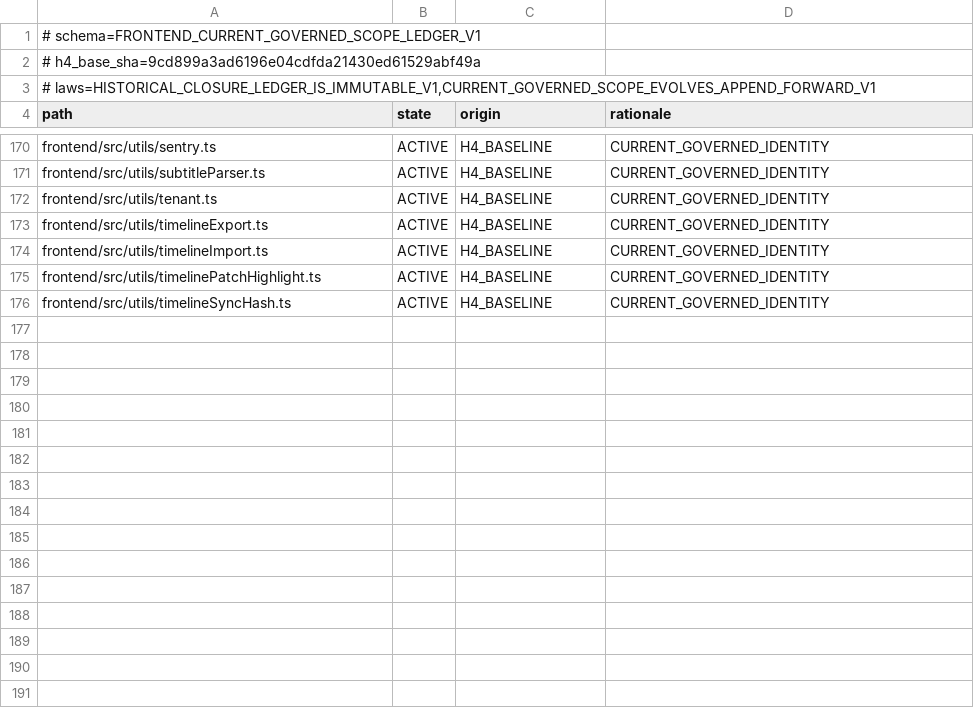
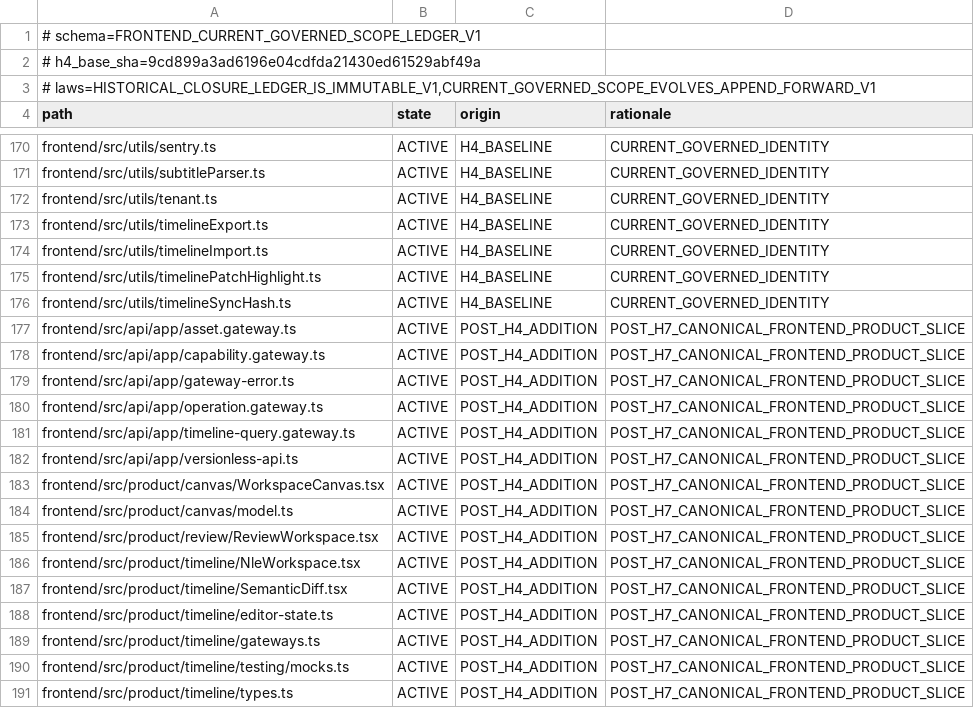
Before and after one commit to shangxq007/media-platform, a TSV file: docs/architecture/governance/frontend-current-governed-scope-ledger-v1.tsv, drawn as a sheet; only a part is shown, gaps mark what is left out; the diff names each change by its address in the sheet, - before the commit and + after, or states it on an @@ line.

```diff
--- a/docs/architecture/governance/frontend-current-governed-scope-ledger-v1.tsv
+++ b/docs/architecture/governance/frontend-current-governed-scope-ledger-v1.tsv
+row 177: frontend/src/api/app/asset.gateway.ts | ACTIVE | POST_H4_ADDITION | POST_H7_CANONICAL_FRONTEND_PRODUCT_SLICE
+row 178: frontend/src/api/app/capability.gateway.ts | ACTIVE | POST_H4_ADDITION | POST_H7_CANONICAL_FRONTEND_PRODUCT_SLICE
+row 179: frontend/src/api/app/gateway-error.ts | ACTIVE | POST_H4_ADDITION | POST_H7_CANONICAL_FRONTEND_PRODUCT_SLICE
+row 180: frontend/src/api/app/operation.gateway.ts | ACTIVE | POST_H4_ADDITION | POST_H7_CANONICAL_FRONTEND_PRODUCT_SLICE
+row 181: frontend/src/api/app/timeline-query.gateway.ts | ACTIVE | POST_H4_ADDITION | POST_H7_CANONICAL_FRONTEND_PRODUCT_SLICE
+row 182: frontend/src/api/app/versionless-api.ts | ACTIVE | POST_H4_ADDITION | POST_H7_CANONICAL_FRONTEND_PRODUCT_SLICE
+row 183: frontend/src/product/canvas/WorkspaceCanvas.tsx | ACTIVE | POST_H4_ADDITION | POST_H7_CANONICAL_FRONTEND_PRODUCT_SLICE
+row 184: frontend/src/product/canvas/model.ts | ACTIVE | POST_H4_ADDITION | POST_H7_CANONICAL_FRONTEND_PRODUCT_SLICE
+row 185: frontend/src/product/review/ReviewWorkspace.tsx | ACTIVE | POST_H4_ADDITION | POST_H7_CANONICAL_FRONTEND_PRODUCT_SLICE
+row 186: frontend/src/product/timeline/NleWorkspace.tsx | ACTIVE | POST_H4_ADDITION | POST_H7_CANONICAL_FRONTEND_PRODUCT_SLICE
+row 187: frontend/src/product/timeline/SemanticDiff.tsx | ACTIVE | POST_H4_ADDITION | POST_H7_CANONICAL_FRONTEND_PRODUCT_SLICE
+row 188: frontend/src/product/timeline/editor-state.ts | ACTIVE | POST_H4_ADDITION | POST_H7_CANONICAL_FRONTEND_PRODUCT_SLICE
+row 189: frontend/src/product/timeline/gateways.ts | ACTIVE | POST_H4_ADDITION | POST_H7_CANONICAL_FRONTEND_PRODUCT_SLICE
+row 190: frontend/src/product/timeline/testing/mocks.ts | ACTIVE | POST_H4_ADDITION | POST_H7_CANONICAL_FRONTEND_PRODUCT_SLICE
+row 191: frontend/src/product/timeline/types.ts | ACTIVE | POST_H4_ADDITION | POST_H7_CANONICAL_FRONTEND_PRODUCT_SLICE
```
Also changed, not shown: docs/architecture/governance/frontend-product-path-classification-v1.tsv, 35 other files.
